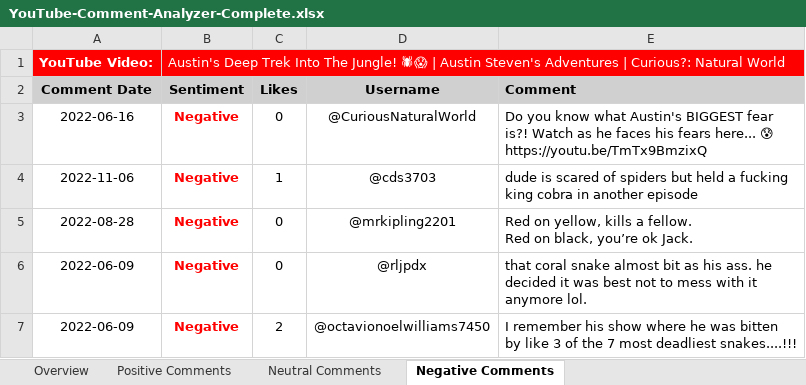
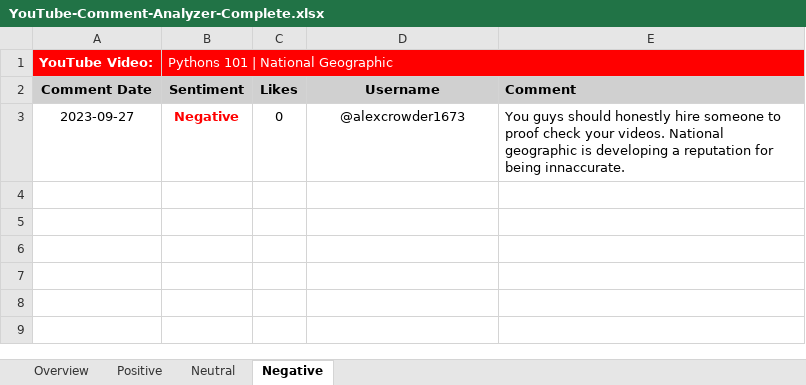
Before and after one commit to michellevit/Comment-Sentiment-Analyzer, an Excel workbook: YouTube-Comment-Analyzer-Complete.xlsx, sheet Negative, drawn as a sheet; values as stored, in another font and other column widths than the file's, no borders; removed rows and columns are numbered as before the commit, all else as after; ↵ is a line break in a cell; the diff names each change by its address in the sheet, - before the commit and + after, or states it on an @@ line.

```diff
--- a/YouTube-Comment-Analyzer-Complete.xlsx (sheet Negative)
+++ b/YouTube-Comment-Analyzer-Complete.xlsx (sheet Negative)
-sheet tab: Positive Comments
+sheet tab: Positive
-sheet tab: Neutral Comments
+sheet tab: Neutral
-sheet tab: Negative Comments
+sheet tab: Negative
-B1 (Sentiment): Austin's Deep Trek Into The Jungle! 🕷😱 | Austin Steven's Adventures | Curious?: Natural World
+B1 (Sentiment): Pythons 101 | National Geographic
-row 3: 2022-06-16 | Negative | 0 | @CuriousNaturalWorld | Do you know what Austin's BIGGEST fear is?! Watch as he faces his fears here... 😰 https://youtu.be/TmTx9BmzixQ
-row 4: 2022-11-06 | Negative | 1 | @cds3703 | dude is scared of spiders but held a fucking king cobra in another episode
-row 5: 2022-08-28 | Negative | 0 | @mrkipling2201 | Red on yellow, kills a fellow. ↵ Red on black, you’re ok Jack.
-A3 (Comment Date): 2022-06-09
+A3 (Comment Date): 2023-09-27
-D3 (Username): @rljpdx
+D3 (Username): @alexcrowder1673
-E3 (Comment): that coral snake almost bit as his ass. he decided it was best not to mess with it anymore lol.
+E3 (Comment): You guys should honestly hire someone to proof check your videos. National geographic is developing a reputation for being innaccurate.
-row 7: 2022-06-09 | Negative | 2 | @octavionoelwilliams7450 | I remember his show where he was bitten by like 3 of the 7 most deadliest snakes....!!!
```
Also changed, not shown: sheet Neutral, sheet Positive, sheet Overview, 4 other files.
